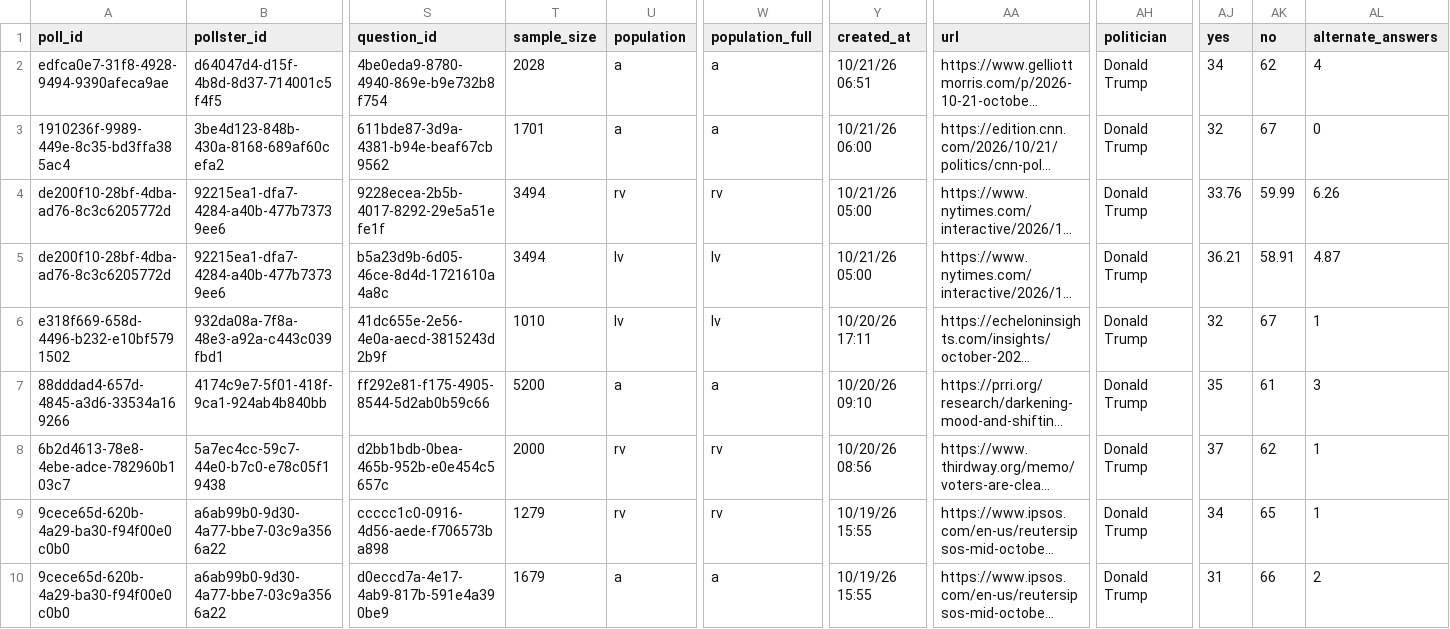
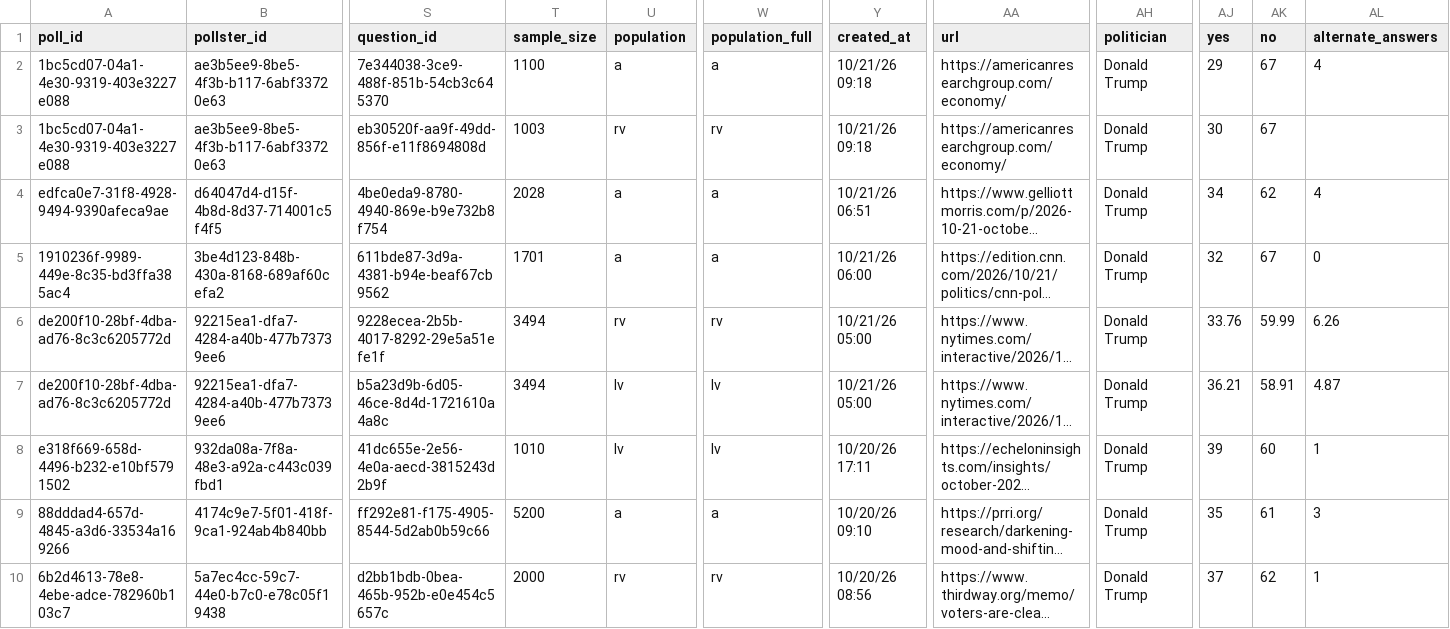
Before and after one commit to davidmold/spockpoll, a CSV file: president.csv, drawn as a sheet; only a part is shown, gaps mark what is left out; the shorter side is filled out with more unchanged rows; long unchanged cells end in …; addresses are those after the commit; rows hold the shown columns only; the diff names each change by its address in the sheet, - before the commit and + after, or states it on an @@ line.

```diff
--- a/president.csv
+++ b/president.csv
+row 2: 1bc5cd07-04a1-4e30-9319-403e3227e088 | ae3b5ee9-8be5-4f3b-b117-6abf33720e63 | 7e344038-3ce9-488f-851b-54cb3c645370 | 1100 | a | a | 10/21/26 09:18 | https://americanresearchgroup.com/economy/ | Donald Trump | 29 | 67 | 4
+row 3: 1bc5cd07-04a1-4e30-9319-403e3227e088 | ae3b5ee9-8be5-4f3b-b117-6abf33720e63 | eb30520f-aa9f-49dd-856f-e11f8694808d | 1003 | rv | rv | 10/21/26 09:18 | https://americanresearchgroup.com/economy/ | Donald Trump | 30 | 67
-AJ8 (yes): 32
+AJ8 (yes): 39
-AK8 (no): 67
+AK8 (no): 60
```
Also changed, not shown: economic.csv.
